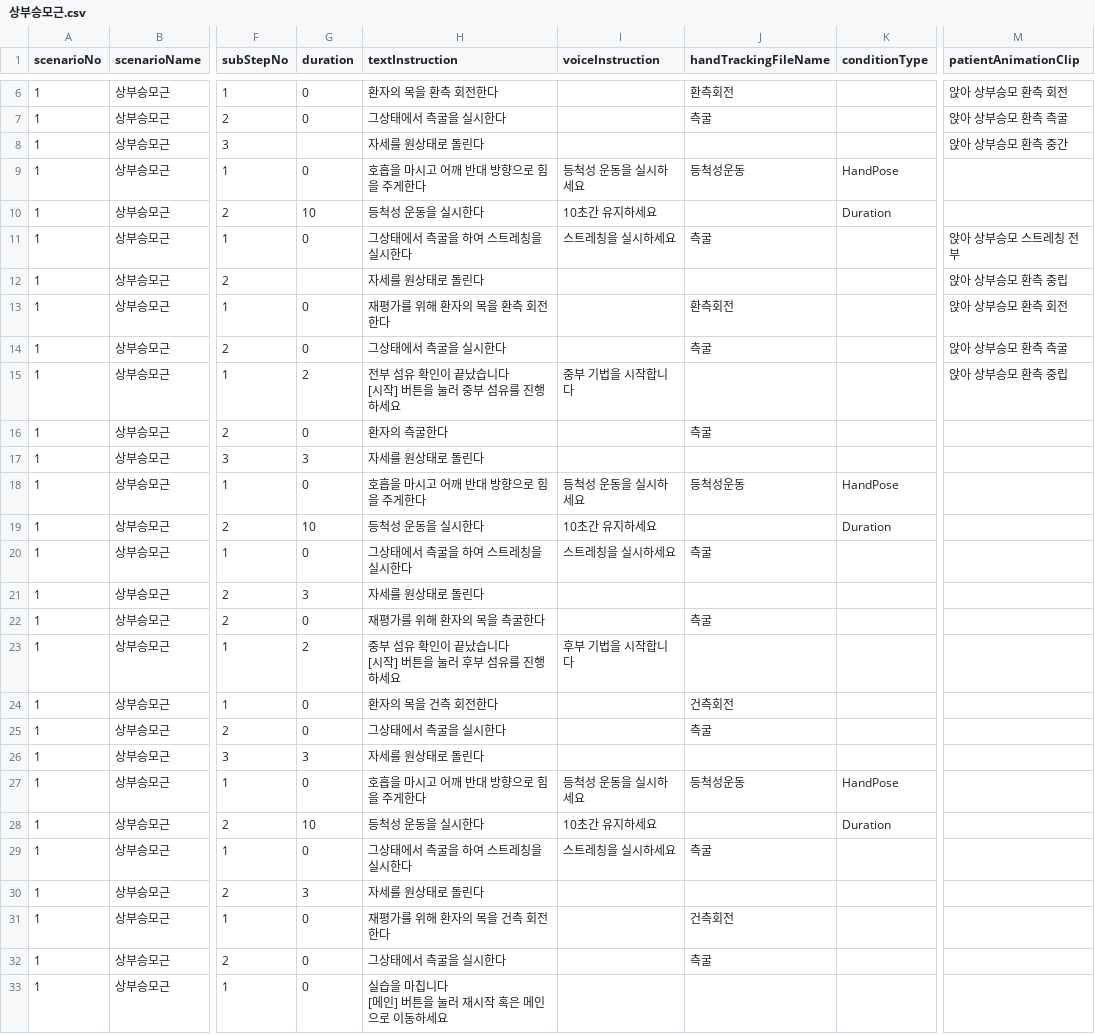
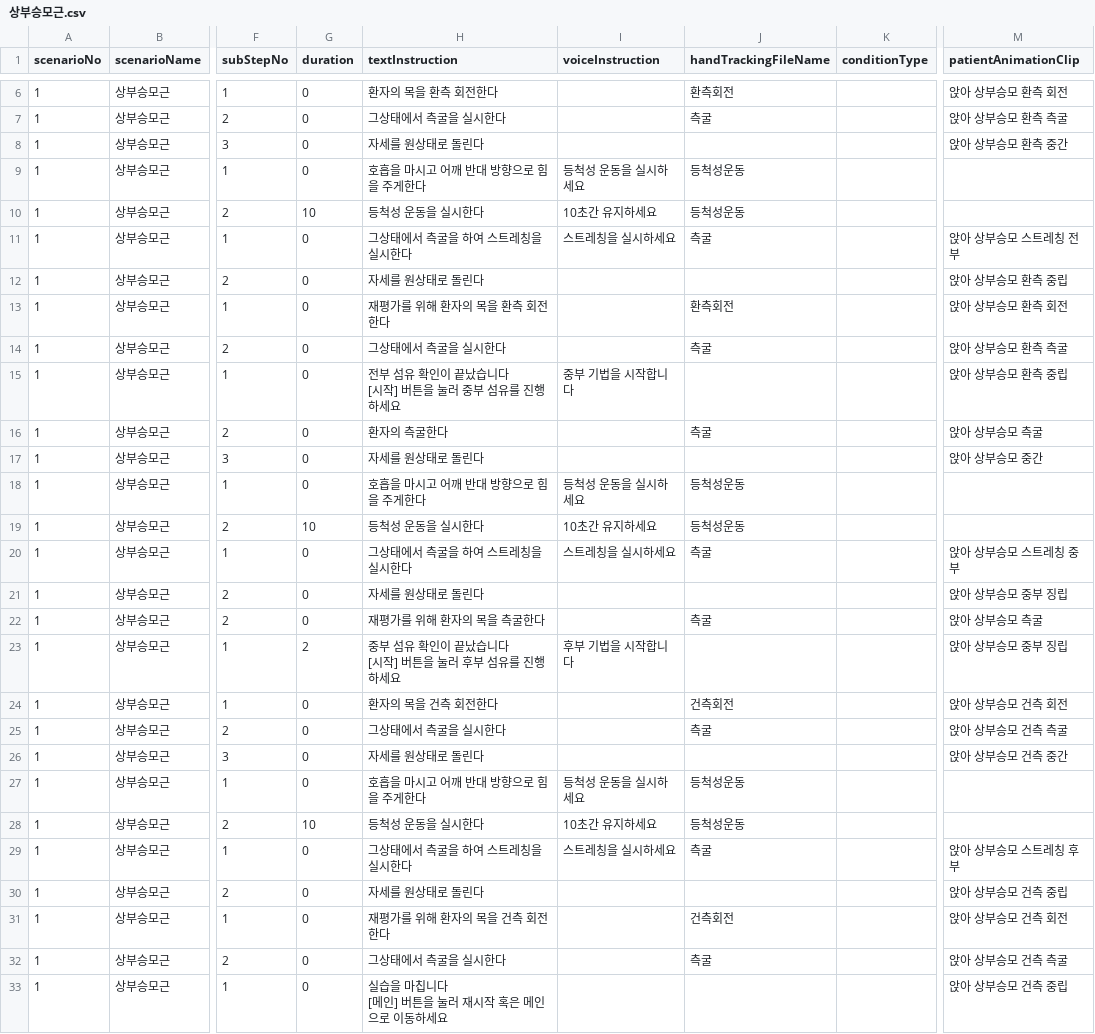
Before and after one commit to AshiPedhi/GuideChuna, a CSV file: Assets/Resources/Scenarios/상부승모근.csv, drawn as a sheet; only a part is shown, gaps mark what is left out; the diff names each change by its address in the sheet, - before the commit and + after, or states it on an @@ line.

```diff
--- a/Assets/Resources/Scenarios/상부승모근.csv
+++ b/Assets/Resources/Scenarios/상부승모근.csv
-G8 (duration): (empty)
+G8 (duration): 0
-K9 (conditionType): HandPose
+K9 (conditionType): (empty)
-J10 (handTrackingFileName): (empty)
+J10 (handTrackingFileName): 등척성운동
-K10 (conditionType): Duration
+K10 (conditionType): (empty)
-G12 (duration): (empty)
+G12 (duration): 0
-G15 (duration): 2
+G15 (duration): 0
-M16 (patientAnimationClip): (empty)
+M16 (patientAnimationClip): 앉아 상부승모 측굴
-G17 (duration): 3
+G17 (duration): 0
-M17 (patientAnimationClip): (empty)
+M17 (patientAnimationClip): 앉아 상부승모 중간
-K18 (conditionType): HandPose
+K18 (conditionType): (empty)
-J19 (handTrackingFileName): (empty)
+J19 (handTrackingFileName): 등척성운동
-K19 (conditionType): Duration
+K19 (conditionType): (empty)
-M20 (patientAnimationClip): (empty)
+M20 (patientAnimationClip): 앉아 상부승모 스트레칭 중부
-G21 (duration): 3
+G21 (duration): 0
-M21 (patientAnimationClip): (empty)
+M21 (patientAnimationClip): 앉아 상부승모 중부 징립
-M22 (patientAnimationClip): (empty)
+M22 (patientAnimationClip): 앉아 상부승모 측굴
-M23 (patientAnimationClip): (empty)
+M23 (patientAnimationClip): 앉아 상부승모 중부 징립
-M24 (patientAnimationClip): (empty)
+M24 (patientAnimationClip): 앉아 상부승모 건측 회전
-M25 (patientAnimationClip): (empty)
+M25 (patientAnimationClip): 앉아 상부승모 건측 측굴
-G26 (duration): 3
+G26 (duration): 0
-M26 (patientAnimationClip): (empty)
+M26 (patientAnimationClip): 앉아 상부승모 건측 중간
-K27 (conditionType): HandPose
+K27 (conditionType): (empty)
-J28 (handTrackingFileName): (empty)
+J28 (handTrackingFileName): 등척성운동
-K28 (conditionType): Duration
+K28 (conditionType): (empty)
-M29 (patientAnimationClip): (empty)
+M29 (patientAnimationClip): 앉아 상부승모 스트레칭 후부
-G30 (duration): 3
+G30 (duration): 0
-M30 (patientAnimationClip): (empty)
+M30 (patientAnimationClip): 앉아 상부승모 건측 중립
-M31 (patientAnimationClip): (empty)
+M31 (patientAnimationClip): 앉아 상부승모 건측 회전
-M32 (patientAnimationClip): (empty)
+M32 (patientAnimationClip): 앉아 상부승모 건측 측굴
-M33 (patientAnimationClip): (empty)
+M33 (patientAnimationClip): 앉아 상부승모 건측 중립
```
Also changed, not shown: 14 other files.
